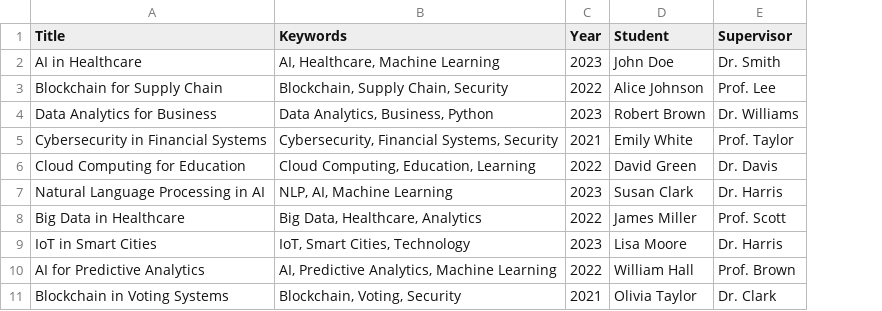
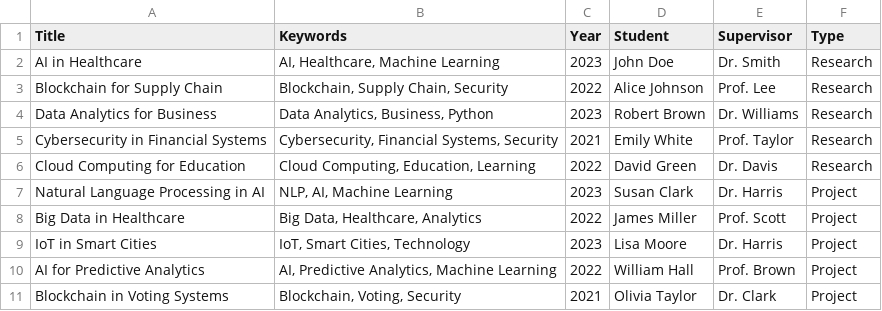
Before and after one commit to Amithausj/Research-chatbot, a CSV file: research_data.csv, drawn as a sheet; the diff names each change by its address in the sheet, - before the commit and + after, or states it on an @@ line.

Commit message:
Update research_data.csv

```diff
--- a/research_data.csv
+++ b/research_data.csv
+column F (Type), rows 2-11: Research | Research | Research | Research | Research | Project | Project | Project | Project | Project
```
